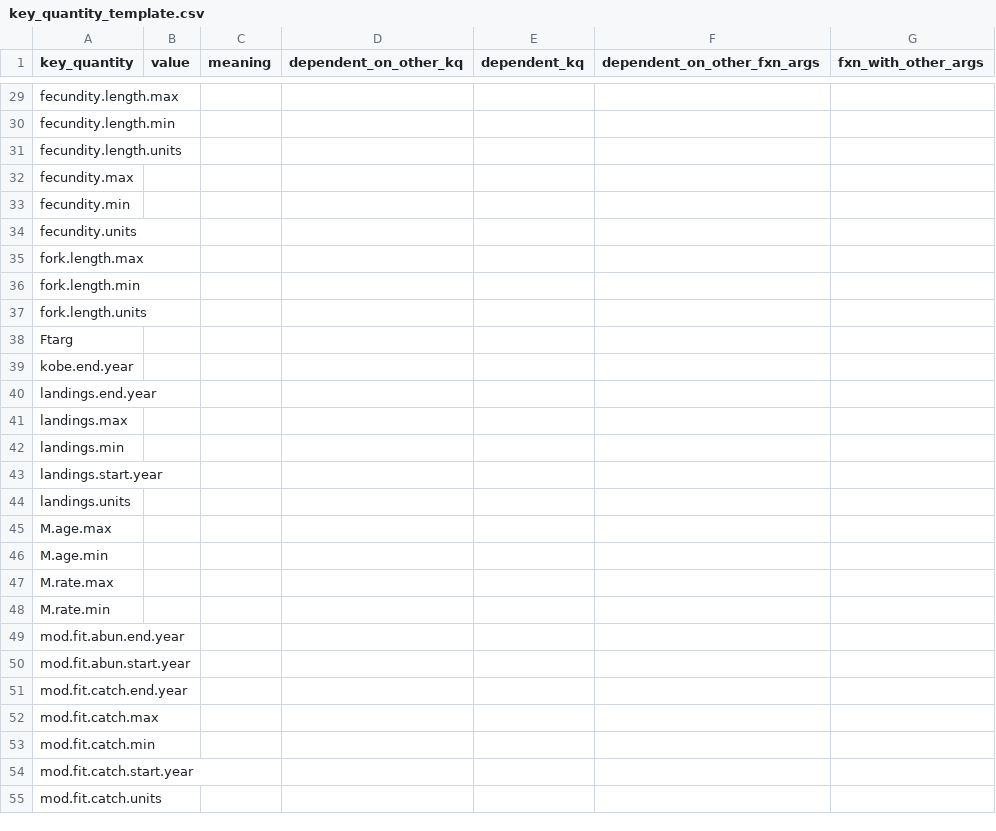
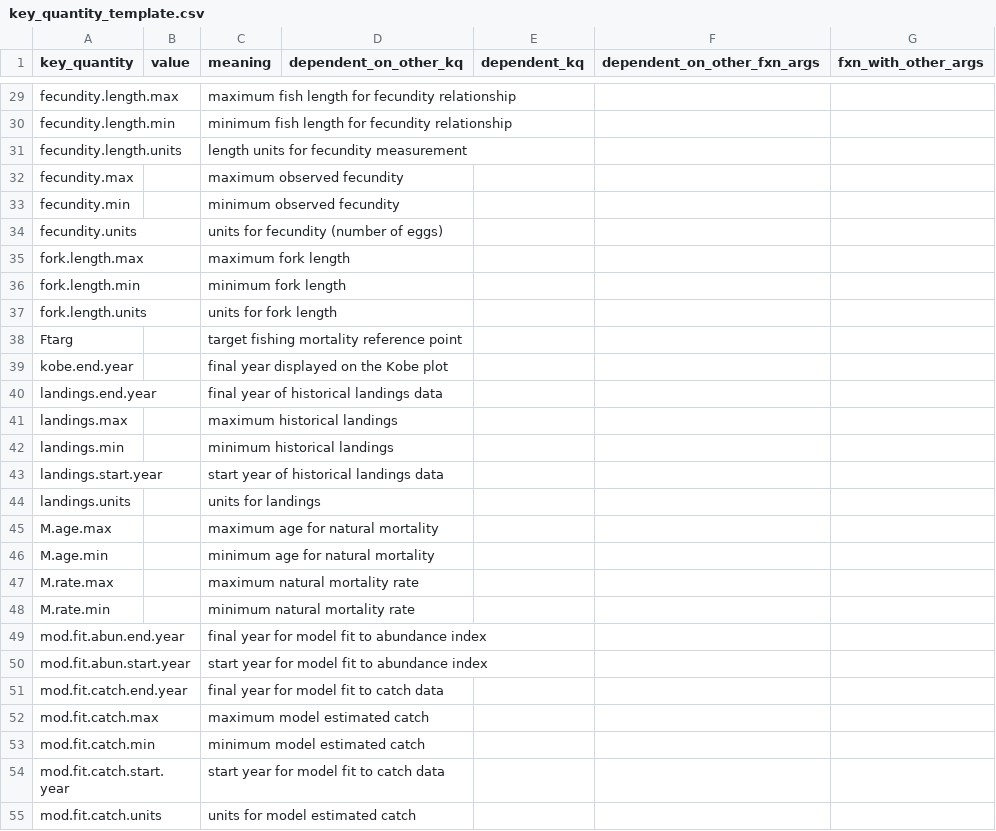
Before and after one commit to nmfs-ost/stockplotr, a CSV file: inst/resources/key_quantity_template.csv, drawn as a sheet; only a part is shown, gaps mark what is left out; the diff covers the shown part only; the diff names each change by its address in the sheet, - before the commit and + after, or states it on an @@ line.

Commit message:
Update vignette; add KQ meanings to template; add notes

```diff
--- a/inst/resources/key_quantity_template.csv
+++ b/inst/resources/key_quantity_template.csv
-C29 (meaning): (empty)
+C29 (meaning): maximum fish length for fecundity relationship
-C30 (meaning): (empty)
+C30 (meaning): minimum fish length for fecundity relationship
-C31 (meaning): (empty)
+C31 (meaning): length units for fecundity measurement
-C32 (meaning): (empty)
+C32 (meaning): maximum observed fecundity
-C33 (meaning): (empty)
+C33 (meaning): minimum observed fecundity
-C34 (meaning): (empty)
+C34 (meaning): units for fecundity (number of eggs)
-C35 (meaning): (empty)
+C35 (meaning): maximum fork length
-C36 (meaning): (empty)
+C36 (meaning): minimum fork length
-C37 (meaning): (empty)
+C37 (meaning): units for fork length
-C38 (meaning): (empty)
+C38 (meaning): target fishing mortality reference point
-C39 (meaning): (empty)
+C39 (meaning): final year displayed on the Kobe plot
-C40 (meaning): (empty)
+C40 (meaning): final year of historical landings data
-C41 (meaning): (empty)
+C41 (meaning): maximum historical landings
-C42 (meaning): (empty)
+C42 (meaning): minimum historical landings
-C43 (meaning): (empty)
+C43 (meaning): start year of historical landings data
-C44 (meaning): (empty)
+C44 (meaning): units for landings
-C45 (meaning): (empty)
+C45 (meaning): maximum age for natural mortality
-C46 (meaning): (empty)
+C46 (meaning): minimum age for natural mortality
-C47 (meaning): (empty)
+C47 (meaning): maximum natural mortality rate
-C48 (meaning): (empty)
+C48 (meaning): minimum natural mortality rate
-C49 (meaning): (empty)
+C49 (meaning): final year for model fit to abundance index
-C50 (meaning): (empty)
+C50 (meaning): start year for model fit to abundance index
-C51 (meaning): (empty)
+C51 (meaning): final year for model fit to catch data
-C52 (meaning): (empty)
+C52 (meaning): maximum model estimated catch
-C53 (meaning): (empty)
+C53 (meaning): minimum model estimated catch
-C54 (meaning): (empty)
+C54 (meaning): start year for model fit to catch data
-C55 (meaning): (empty)
+C55 (meaning): units for model estimated catch
```
Also changed, not shown: 105 edited cells elsewhere in this file, 2 other files.
